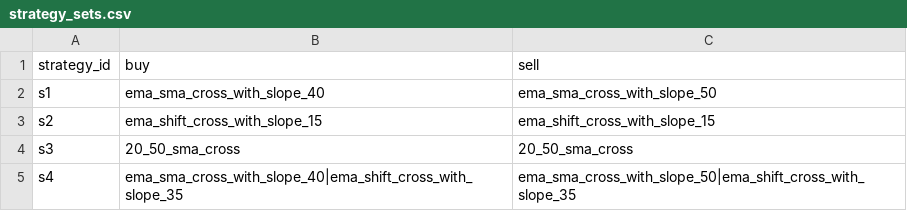
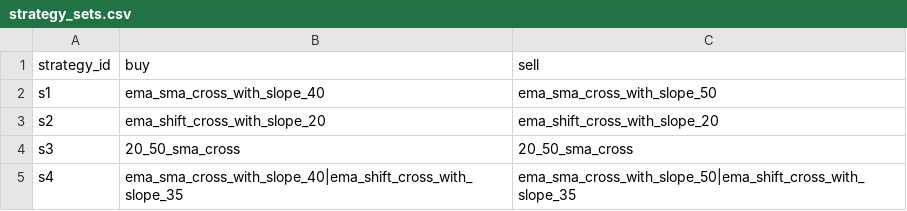
Before and after one commit to jimfok/stock_indicator, a CSV file: data/strategy_sets.csv, drawn as a sheet.

```diff
--- a/data/strategy_sets.csv
+++ b/data/strategy_sets.csv
@@ -2,3 +2,3 @@ strategy_id,buy,sell
 s1,ema_sma_cross_with_slope_40,ema_sma_cross_with_slope_50
-s2,ema_shift_cross_with_slope_15,ema_shift_cross_with_slope_15
+s2,ema_shift_cross_with_slope_20,ema_shift_cross_with_slope_20
 s3,20_50_sma_cross,20_50_sma_cross
```
Also changed, not shown: 10 other files.
